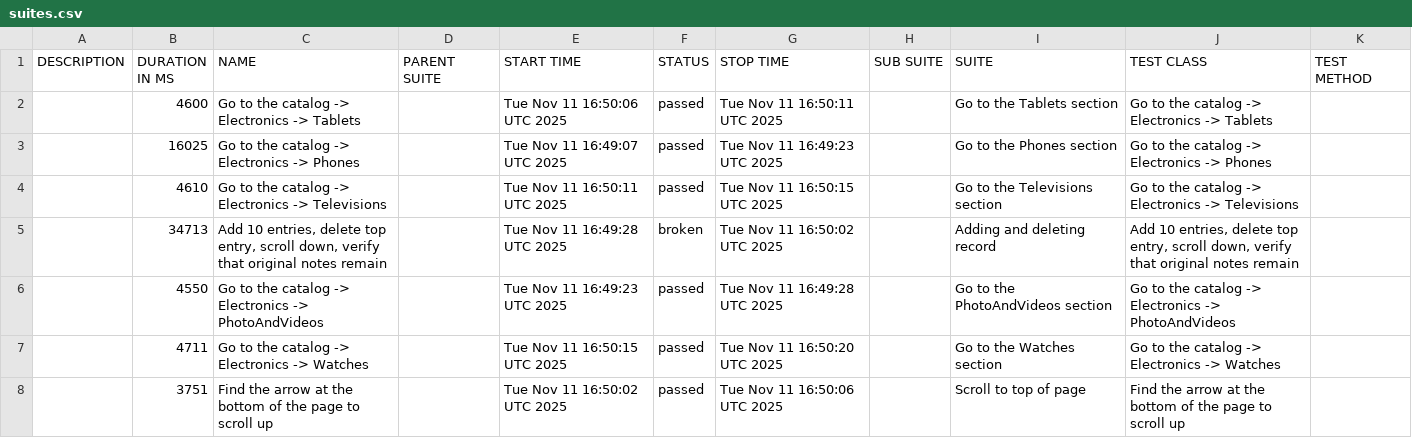
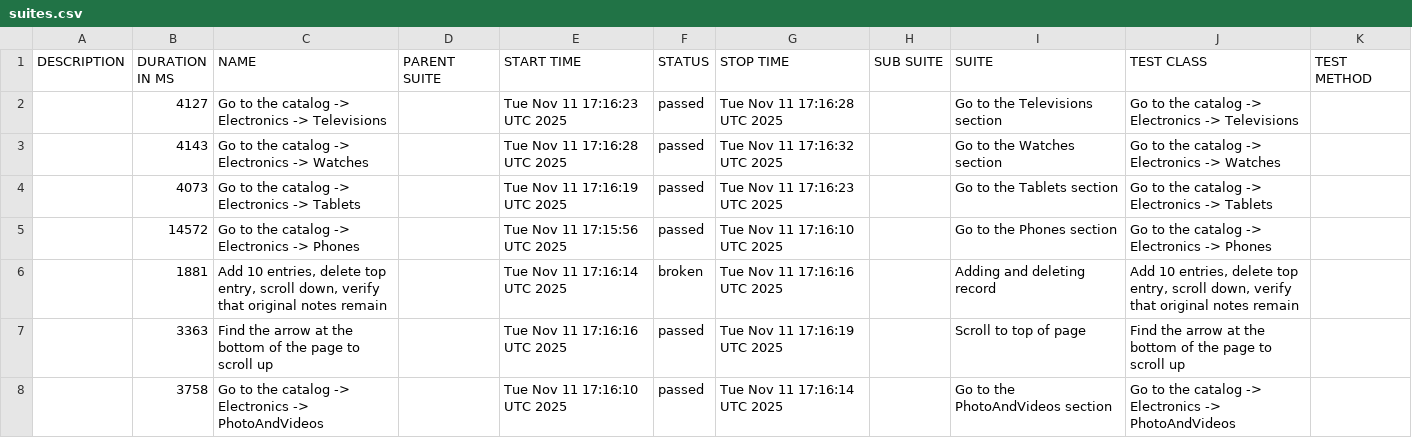
Before and after one commit to carto0n0/Modsen_Test5, a CSV file: data/suites.csv, drawn as a sheet.

```diff
--- a/data/suites.csv
+++ b/data/suites.csv
@@ -1,8 +1,8 @@
 "DESCRIPTION","DURATION IN MS","NAME","PARENT SUITE","START TIME","STATUS","STOP TIME","SUB SUITE","SUITE","TEST CLASS","TEST METHOD"
-"","4600","Go to the catalog -> Electronics -> Tablets","","Tue Nov 11 16:50:06 UTC 2025","passed","Tue Nov 11 16:50:11 UTC 2025","","Go to the Tablets section","Go to the catalog -> Electronics -> Tablets",""
-"","16025","Go to the catalog -> Electronics -> Phones","","Tue Nov 11 16:49:07 UTC 2025","passed","Tue Nov 11 16:49:23 UTC 2025","","Go to the Phones section","Go to the catalog -> Electronics -> Phones",""
-"","4610","Go to the catalog -> Electronics -> Televisions","","Tue Nov 11 16:50:11 UTC 2025","passed","Tue Nov 11 16:50:15 UTC 2025","","Go to the Televisions section","Go to the catalog -> Electronics -> Televisions",""
-"","34713","Add 10 entries, delete top entry, scroll down, verify that original notes remain","","Tue Nov 11 16:49:28 UTC 2025","broken","Tue Nov 11 16:50:02 UTC 2025","","Adding and deleting record","Add 10 entries, delete top entry, scroll down, verify that original notes remain",""
-"","4550","Go to the catalog -> Electronics -> PhotoAndVideos","","Tue Nov 11 16:49:23 UTC 2025","passed","Tue Nov 11 16:49:28 UTC 2025","","Go to the PhotoAndVideos section","Go to the catalog -> Electronics -> PhotoAndVideos",""
-"","4711","Go to the catalog -> Electronics -> Watches","","Tue Nov 11 16:50:15 UTC 2025","passed","Tue Nov 11 16:50:20 UTC 2025","","Go to the Watches section","Go to the catalog -> Electronics -> Watches",""
-"","3751","Find the arrow at the bottom of the page to scroll up","","Tue Nov 11 16:50:02 UTC 2025","passed","Tue Nov 11 16:50:06 UTC 2025","","Scroll to top of page","Find the arrow at the bottom of the page to scroll up",""
+"","4127","Go to the catalog -> Electronics -> Televisions","","Tue Nov 11 17:16:23 UTC 2025","passed","Tue Nov 11 17:16:28 UTC 2025","","Go to the Televisions section","Go to the catalog -> Electronics -> Televisions",""
+"","4143","Go to the catalog -> Electronics -> Watches","","Tue Nov 11 17:16:28 UTC 2025","passed","Tue Nov 11 17:16:32 UTC 2025","","Go to the Watches section","Go to the catalog -> Electronics -> Watches",""
+"","4073","Go to the catalog -> Electronics -> Tablets","","Tue Nov 11 17:16:19 UTC 2025","passed","Tue Nov 11 17:16:23 UTC 2025","","Go to the Tablets section","Go to the catalog -> Electronics -> Tablets",""
+"","14572","Go to the catalog -> Electronics -> Phones","","Tue Nov 11 17:15:56 UTC 2025","passed","Tue Nov 11 17:16:10 UTC 2025","","Go to the Phones section","Go to the catalog -> Electronics -> Phones",""
+"","1881","Add 10 entries, delete top entry, scroll down, verify that original notes remain","","Tue Nov 11 17:16:14 UTC 2025","broken","Tue Nov 11 17:16:16 UTC 2025","","Adding and deleting record","Add 10 entries, delete top entry, scroll down, verify that original notes remain",""
+"","3363","Find the arrow at the bottom of the page to scroll up","","Tue Nov 11 17:16:16 UTC 2025","passed","Tue Nov 11 17:16:19 UTC 2025","","Scroll to top of page","Find the arrow at the bottom of the page to scroll up",""
+"","3758","Go to the catalog -> Electronics -> PhotoAndVideos","","Tue Nov 11 17:16:10 UTC 2025","passed","Tue Nov 11 17:16:14 UTC 2025","","Go to the PhotoAndVideos section","Go to the catalog -> Electronics -> PhotoAndVideos",""
```
Also changed, not shown: data/behaviors.csv, 43 other files.
